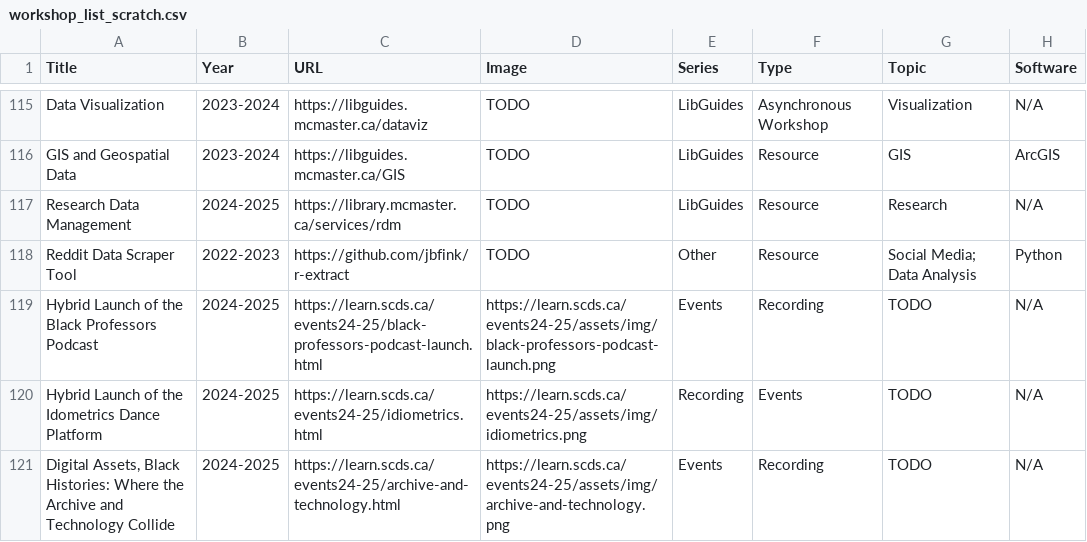
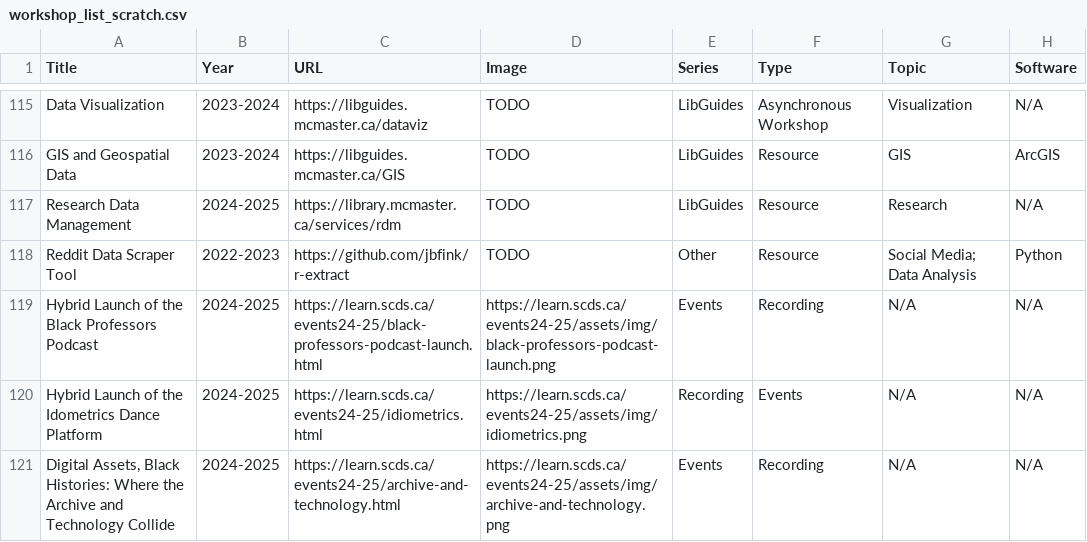
Before and after one commit to scds/search-page, a CSV file: _data/workshop_list_scratch.csv, drawn as a sheet; only a part is shown, gaps mark what is left out.

Commit message:
change missing topics to N/A

```diff
--- a/_data/workshop_list_scratch.csv
+++ b/_data/workshop_list_scratch.csv
@@ -118,4 +118,4 @@ Research Data Management,2024-2025,https://library.mcmaster.ca/services/rdm,TODO
 Reddit Data Scraper Tool,2022-2023,https://github.com/jbfink/r-extract,TODO,Other,Resource,Social Media; Data Analysis,Python
-Hybrid Launch of the Black Professors Podcast,2024-2025,https://learn.scds.ca/events24-25/black-professors-podcast-launch.html,https://learn.scds.ca/events24-25/assets/img/black-professors-podcast-launch.png,Events,Recording,TODO,N/A
-Hybrid Launch of the Idometrics Dance Platform,2024-2025,https://learn.scds.ca/events24-25/idiometrics.html,https://learn.scds.ca/events24-25/assets/img/idiometrics.png,Recording,Events,TODO,N/A
-"Digital Assets, Black Histories: Where the Archive and Technology Collide",2024-2025,https://learn.scds.ca/events24-25/archive-and-technology.html,https://learn.scds.ca/events24-25/assets/img/archive-and-technology.png,Events,Recording,TODO,N/A
+Hybrid Launch of the Black Professors Podcast,2024-2025,https://learn.scds.ca/events24-25/black-professors-podcast-launch.html,https://learn.scds.ca/events24-25/assets/img/black-professors-podcast-launch.png,Events,Recording,N/A,N/A
+Hybrid Launch of the Idometrics Dance Platform,2024-2025,https://learn.scds.ca/events24-25/idiometrics.html,https://learn.scds.ca/events24-25/assets/img/idiometrics.png,Recording,Events,N/A,N/A
+"Digital Assets, Black Histories: Where the Archive and Technology Collide",2024-2025,https://learn.scds.ca/events24-25/archive-and-technology.html,https://learn.scds.ca/events24-25/assets/img/archive-and-technology.png,Events,Recording,N/A,N/A
```
